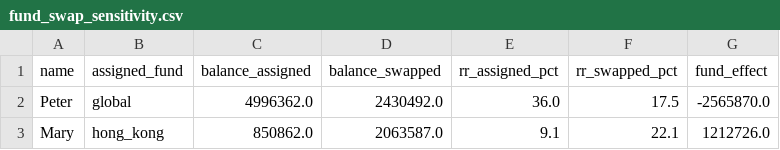
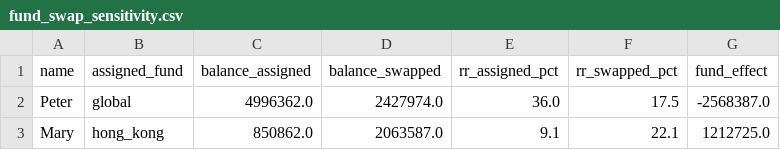
Before and after one commit to AnnieYangQY/ama1d03-project, a CSV file: case3/output/fund_swap_sensitivity.csv, drawn as a sheet.

```diff
--- a/case3/output/fund_swap_sensitivity.csv
+++ b/case3/output/fund_swap_sensitivity.csv
@@ -1,3 +1,3 @@
 name,assigned_fund,balance_assigned,balance_swapped,rr_assigned_pct,rr_swapped_pct,fund_effect
-Peter,global,4996362.0,2430492.0,36.0,17.5,-2565870.0
-Mary,hong_kong,850862.0,2063587.0,9.1,22.1,1212726.0
+Peter,global,4996362.0,2427974.0,36.0,17.5,-2568387.0
+Mary,hong_kong,850862.0,2063587.0,9.1,22.1,1212725.0
```
Also changed, not shown: case3/data/global_monthly_returns.csv, case3/data/hong_kong_monthly_returns.csv, 20 other files.
